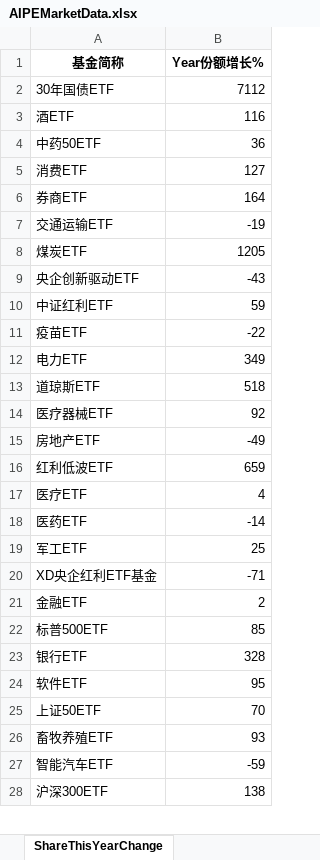
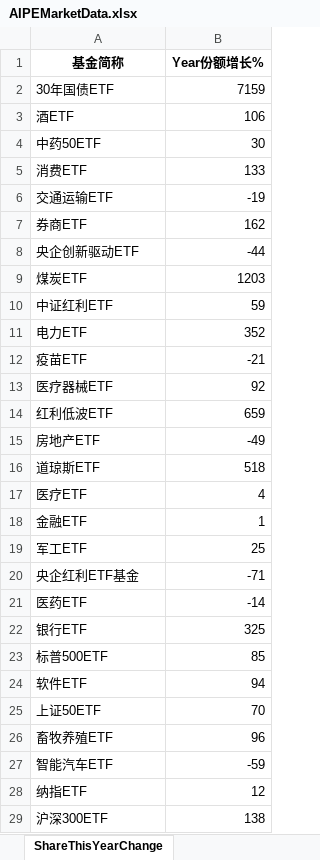
Before and after one commit to digital-era/AIPEMarketDashboard, an Excel workbook: AIPEMarketData.xlsx, sheet ShareThisYearChange, drawn as a sheet; only a part is shown; values as stored, in another font and other column widths than the file's, no borders; removed rows and columns are numbered as before the commit, all else as after; the diff covers the shown part only; the diff names each change by its address in the sheet, - before the commit and + after, or states it on an @@ line.

```diff
--- a/AIPEMarketData.xlsx (sheet ShareThisYearChange)
+++ b/AIPEMarketData.xlsx (sheet ShareThisYearChange)
-B2 (Year份额增长%): 7112
+B2 (Year份额增长%): 7159
-B3 (Year份额增长%): 116
+B3 (Year份额增长%): 106
-B4 (Year份额增长%): 36
+B4 (Year份额增长%): 30
-B5 (Year份额增长%): 127
+B5 (Year份额增长%): 133
-row 6: 券商ETF | 164
-row 8: 煤炭ETF | 1205
+row 7: 券商ETF | 162
-B8 (Year份额增长%): -43
+B8 (Year份额增长%): -44
+row 9: 煤炭ETF | 1203
-row 11: 疫苗ETF | -22
-B11 (Year份额增长%): 349
+B11 (Year份额增长%): 352
+row 12: 疫苗ETF | -21
@@ row 14 moved to row 13: 医疗器械ETF @@
@@ row 16 moved to row 14: 红利低波ETF @@
+row 18: 金融ETF | 1
+row 20: 央企红利ETF基金 | -71
-row 20: XD央企红利ETF基金 | -71
-row 21: 金融ETF | 2
+row 22: 银行ETF | 325
-row 23: 银行ETF | 328
-B24 (Year份额增长%): 95
+B24 (Year份额增长%): 94
-B26 (Year份额增长%): 93
+B26 (Year份额增长%): 96
@@ row 29 moved to row 28: 纳指ETF @@
```
Also changed, not shown: 9 added rows, 9 removed rows, 1 moved row and 12 edited cells elsewhere in this sheet, sheet DistributeHotIndustry, sheet PriceThisYearChange, sheet PriceChangeFrom2021, sheet ShareChangeFrom2021, sheet TopStockInTopPotScore, sheet TopStockIn5DaysMainFund, 7 more sheets, 1 other file.
